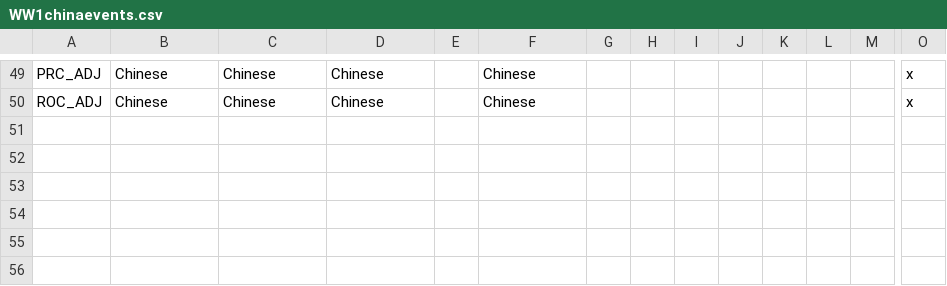
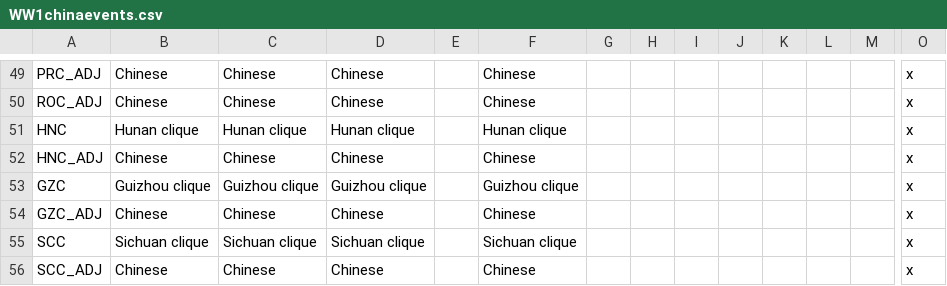
Before and after one commit to dthird3/ww1tfh, a CSV file: localisation/WW1chinaevents.csv, drawn as a sheet; only a part is shown, gaps mark what is left out; rows hold the shown columns only; the diff names each change by its address in the sheet, - before the commit and + after, or states it on an @@ line.

```diff
--- a/localisation/WW1chinaevents.csv
+++ b/localisation/WW1chinaevents.csv
+row 51: HNC | Hunan clique | Hunan clique | Hunan clique |  | Hunan clique |  |  |  |  |  |  |  | x
+row 52: HNC_ADJ | Chinese | Chinese | Chinese |  | Chinese |  |  |  |  |  |  |  | x
+row 53: GZC | Guizhou clique | Guizhou clique | Guizhou clique |  | Guizhou clique |  |  |  |  |  |  |  | x
+row 54: GZC_ADJ | Chinese | Chinese | Chinese |  | Chinese |  |  |  |  |  |  |  | x
+row 55: SCC | Sichuan clique | Sichuan clique | Sichuan clique |  | Sichuan clique |  |  |  |  |  |  |  | x
+row 56: SCC_ADJ | Chinese | Chinese | Chinese |  | Chinese |  |  |  |  |  |  |  | x
```
